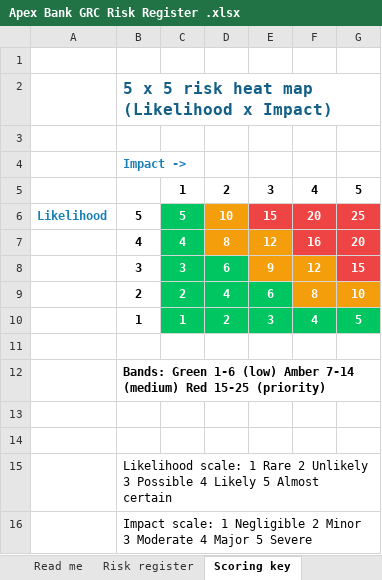
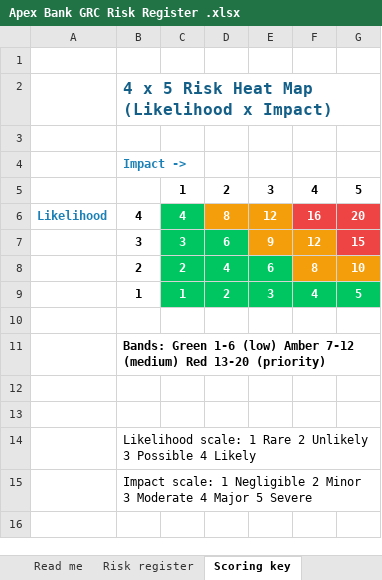
Before and after one commit to PearlAina/Apex-Bank-GRC-Risk-Register, an Excel workbook: Apex Bank GRC Risk Register .xlsx, sheet Scoring key, drawn as a sheet; values as stored, in another font and other column widths than the file's, no borders; removed rows and columns are numbered as before the commit, all else as after; the diff names each change by its address in the sheet, - before the commit and + after, or states it on an @@ line.

Commit message:
Add files via upload

```diff
--- a/Apex Bank GRC Risk Register .xlsx (sheet Scoring key)
+++ b/Apex Bank GRC Risk Register .xlsx (sheet Scoring key)
-B2: 5 x 5 risk heat map (Likelihood x Impact)
+B2: 4 x 5 Risk Heat Map (Likelihood x Impact)
-row 6: Likelihood | 5 | 5 | 10 | 15 | 20 | 25
-A6: (empty)
+A6: Likelihood
-B11: …(low) Amber 7-14 (medium) Red 15-25 (priority)
+B11: …(low) Amber 7-12 (medium) Red 13-20 (priority)
-B14: …4 Likely 5 Almost certain
+B14: …4 Likely
```
Also changed, not shown: sheet Risk register.
